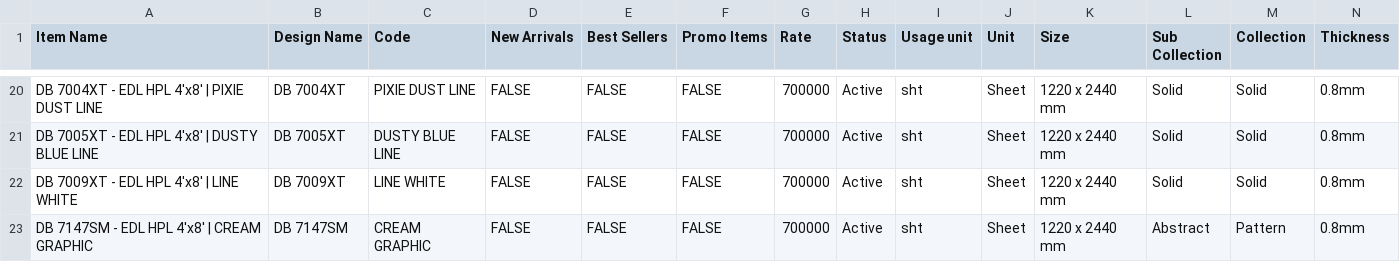
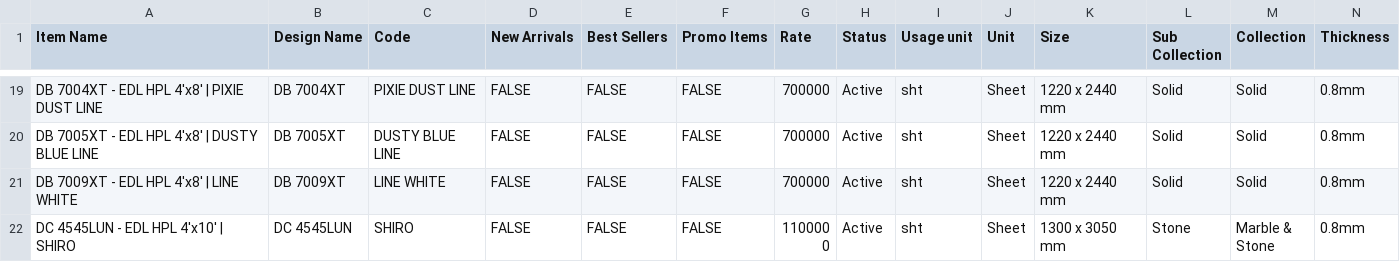
Before and after one commit to varindoadmin-creator/varindohpl, a CSV file: public/data/edl-products.csv, drawn as a sheet; only a part is shown, gaps mark what is left out; the shorter side is filled out with more unchanged rows; rows hold the shown columns only; the diff covers the shown part only; the diff names each change by its address in the sheet, - before the commit and + after, or states it on an @@ line.

```diff
--- a/public/data/edl-products.csv
+++ b/public/data/edl-products.csv
-row 23: DB 7147SM - EDL HPL 4'x8' | CREAM GRAPHIC | DB 7147SM | CREAM GRAPHIC | FALSE | FALSE | FALSE | 700000 | Active | sht | Sheet | 1220 x 2440 mm | Abstract | Pattern | 0.8mm
```
Also changed, not shown: 6 removed rows elsewhere in this file, 1 other file.
